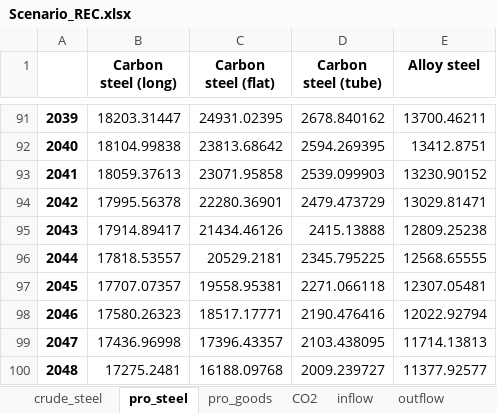
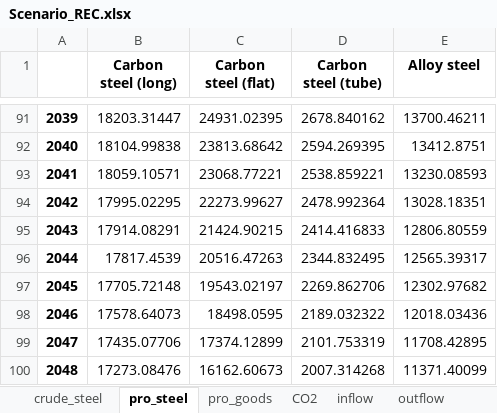
Before and after one commit to takumawatari/material-budget-steel, an Excel workbook: outputs/Scenario_REC.xlsx, sheet pro_steel, drawn as a sheet; only a part is shown, gaps mark what is left out; values as stored, in another font and other column widths than the file's, no borders; the diff covers the shown part only; the diff names each change by its address in the sheet, - before the commit and + after, or states it on an @@ line.

```diff
--- a/outputs/Scenario_REC.xlsx (sheet pro_steel)
+++ b/outputs/Scenario_REC.xlsx (sheet pro_steel)
-B93 (Carbon steel (long)): 18059.37613
+B93 (Carbon steel (long)): 18059.10571
-C93 (Carbon steel (flat)): 23071.95858
+C93 (Carbon steel (flat)): 23068.77221
-D93 (Carbon steel (tube)): 2539.099903
+D93 (Carbon steel (tube)): 2538.859221
-E93 (Alloy steel): 13230.90152
+E93 (Alloy steel): 13230.08593
-B94 (Carbon steel (long)): 17995.56378
+B94 (Carbon steel (long)): 17995.02295
-C94 (Carbon steel (flat)): 22280.36901
+C94 (Carbon steel (flat)): 22273.99627
-D94 (Carbon steel (tube)): 2479.473729
+D94 (Carbon steel (tube)): 2478.992364
-E94 (Alloy steel): 13029.81471
+E94 (Alloy steel): 13028.18351
-B95 (Carbon steel (long)): 17914.89417
+B95 (Carbon steel (long)): 17914.08291
-C95 (Carbon steel (flat)): 21434.46126
+C95 (Carbon steel (flat)): 21424.90215
-D95 (Carbon steel (tube)): 2415.13888
+D95 (Carbon steel (tube)): 2414.416833
-E95 (Alloy steel): 12809.25238
+E95 (Alloy steel): 12806.80559
-B96 (Carbon steel (long)): 17818.53557
+B96 (Carbon steel (long)): 17817.4539
-C96 (Carbon steel (flat)): 20529.2181
+C96 (Carbon steel (flat)): 20516.47263
-D96 (Carbon steel (tube)): 2345.795225
+D96 (Carbon steel (tube)): 2344.832495
-E96 (Alloy steel): 12568.65555
+E96 (Alloy steel): 12565.39317
-B97 (Carbon steel (long)): 17707.07357
+B97 (Carbon steel (long)): 17705.72148
-C97 (Carbon steel (flat)): 19558.95381
+C97 (Carbon steel (flat)): 19543.02197
-D97 (Carbon steel (tube)): 2271.066118
+D97 (Carbon steel (tube)): 2269.862706
-E97 (Alloy steel): 12307.05481
+E97 (Alloy steel): 12302.97682
-B98 (Carbon steel (long)): 17580.26323
+B98 (Carbon steel (long)): 17578.64073
-C98 (Carbon steel (flat)): 18517.17771
+C98 (Carbon steel (flat)): 18498.0595
-D98 (Carbon steel (tube)): 2190.476416
+D98 (Carbon steel (tube)): 2189.032322
-E98 (Alloy steel): 12022.92794
+E98 (Alloy steel): 12018.03436
-B99 (Carbon steel (long)): 17436.96998
+B99 (Carbon steel (long)): 17435.07706
-C99 (Carbon steel (flat)): 17396.43357
+C99 (Carbon steel (flat)): 17374.12899
-D99 (Carbon steel (tube)): 2103.438095
+D99 (Carbon steel (tube)): 2101.753319
-E99 (Alloy steel): 11714.13813
+E99 (Alloy steel): 11708.42895
-B100 (Carbon steel (long)): 17275.2481
+B100 (Carbon steel (long)): 17273.08476
-C100 (Carbon steel (flat)): 16188.09768
+C100 (Carbon steel (flat)): 16162.60673
-D100 (Carbon steel (tube)): 2009.239727
+D100 (Carbon steel (tube)): 2007.314268
-E100 (Alloy steel): 11377.92577
+E100 (Alloy steel): 11371.40099
```
Also changed, not shown: 8 edited cells elsewhere in this sheet, sheet stock, sheet pro_goods, sheet inflow, sheet outflow, sheet scrap, outputs/Scenario_ENE.xlsx, outputs/Scenario_H-BF.xlsx, 3 other files.
